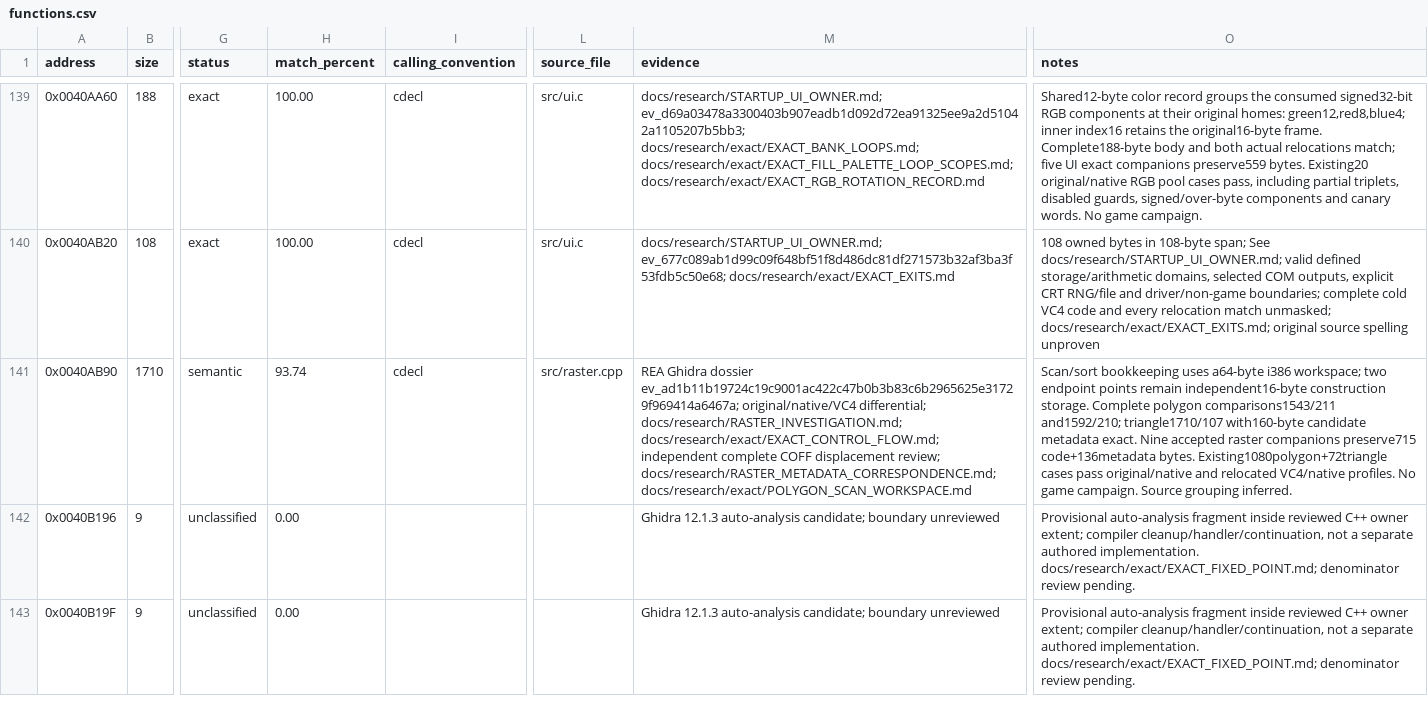
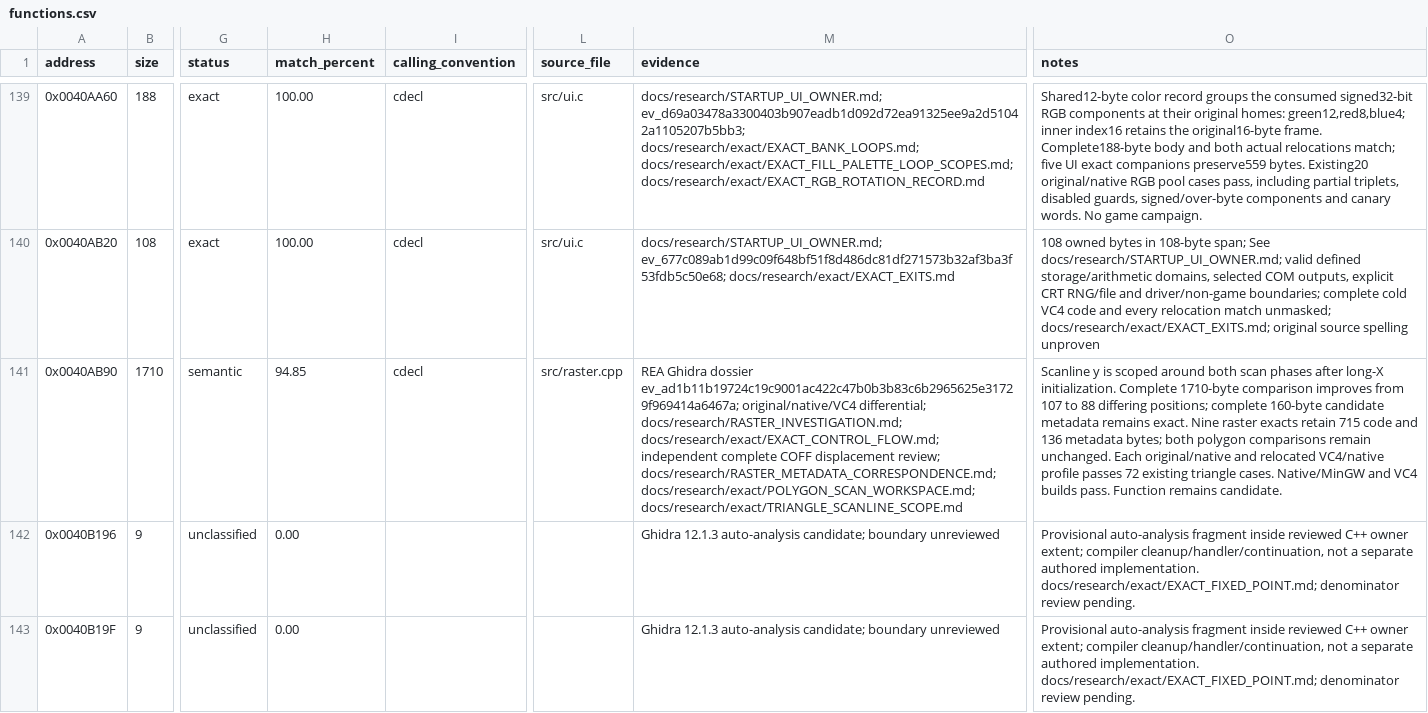
Before and after one commit to N0zoM1z0/dx-ball, a CSV file: config/functions.csv, drawn as a sheet; only a part is shown, gaps mark what is left out; the diff names each change by its address in the sheet, - before the commit and + after, or states it on an @@ line.

Commit message:
gpt-6.1-sol: Recover triangle scanline lifetime
Scope the triangle scanline to its two scan phases using retained original
REA stores and consumers. The complete 1710-byte comparison improves from 107
to 88 differing positions; 160-byte candidate metadata and all nine raster
exacts remain exact. Preserve arithmetic, call order and all other candidate
code identities. Record two rejected UI iterator trials and explain the old
sprite-bank workspace's eleven longer bank-selector loads.

Validation: 72 existing original/native triangle cases and the same 72
relocated VC4/native cases; Native/MinGW builds; one VC4 matching object plus
36 verified unchanged objects; all 231 complete exact closures and 42 candidate
comparisons. Refresh 235 historical input inventories without changing scopes.
No game campaign or online source search.

```diff
--- a/config/functions.csv
+++ b/config/functions.csv
-H141 (match_percent): 93.74
+H141 (match_percent): 94.85
-M141 (evidence): …review; docs/research/RASTER_METADATA_CORRESPONDENCE.md; docs/research/exact/POLYGON_SCAN_WORKSPACE.md
+M141 (evidence): …review; docs/research/RASTER_METADATA_CORRESPONDENCE.md; docs/research/exact/POLYGON_SCAN_WORKSPACE.md; docs/research/exact/TRIANGLE_SCANLINE_SCOPE.md
-O141 (notes): Scan/sort bookkeeping uses a64-byte i386 workspace; two endpoint points remain independent16-byte construction storage. Complete polygon comparisons1543/211 and1592/210; triangle1710/107 with160-byte candidate metadata exact. Nine accepted raster companions preserve715 code+136metadata bytes. Existing1080polygon+72triangle cases pass original/native and relocated VC4/native profiles. No game campaign. Source grouping inferred.
+O141 (notes): Scanline y is scoped around both scan phases after long-X initialization. Complete 1710-byte comparison improves from 107 to 88 differing positions; complete 160-byte candidate metadata remains exact. Nine raster exacts retain 715 code and 136 metadata bytes; both polygon comparisons remain unchanged. Each original/native and relocated VC4/native profile passes 72 existing triangle cases. Native/MinGW and VC4 builds pass. Function remains candidate.
```
Also changed, not shown: config/matches.csv, 8 other files.
